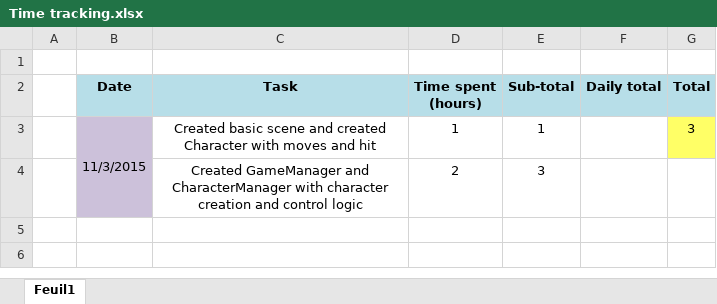
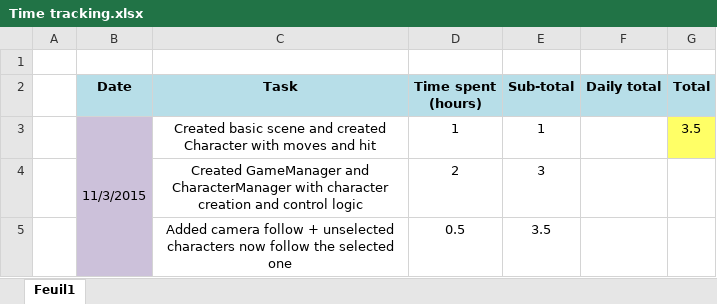
Before and after one commit to Thex-PiedDroit/Secret_of_Mana_Recreate, an Excel workbook: Time tracking.xlsx, sheet Feuil1, drawn as a sheet; values as stored, in another font and other column widths than the file's, no borders; the diff names each change by its address in the sheet, - before the commit and + after, or states it on an @@ line.

Commit message:
Now unselected characters follow the selected one

```diff
--- a/Time tracking.xlsx (sheet Feuil1)
+++ b/Time tracking.xlsx (sheet Feuil1)
-G3 (Total): 3
+G3 (Total): 3.5
+row 5:  |  | Added camera follow + unselected characters now follow the selected one | 0.5 | 3.5
```
Also changed, not shown: 12 other files.
